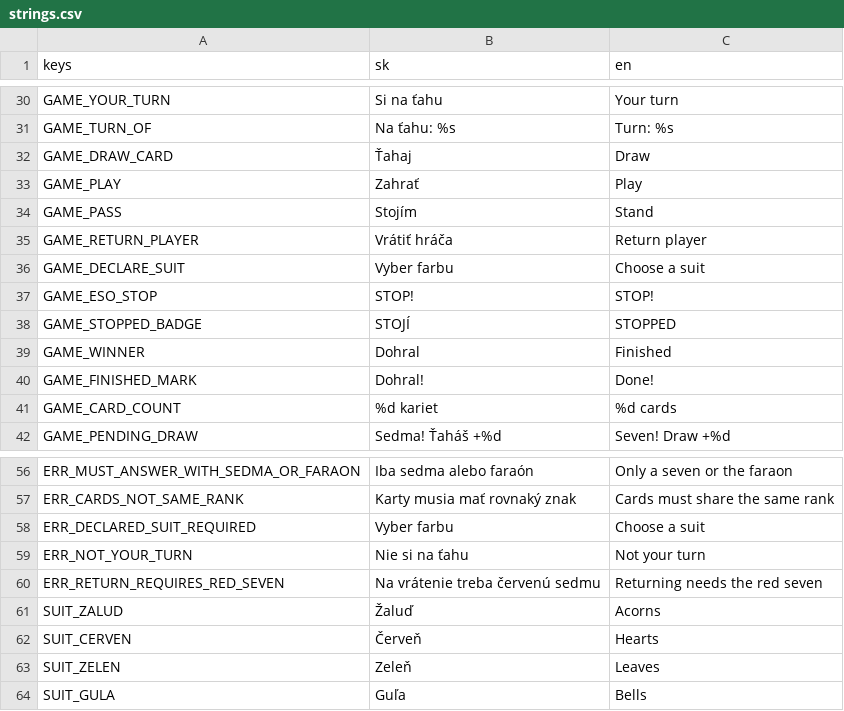
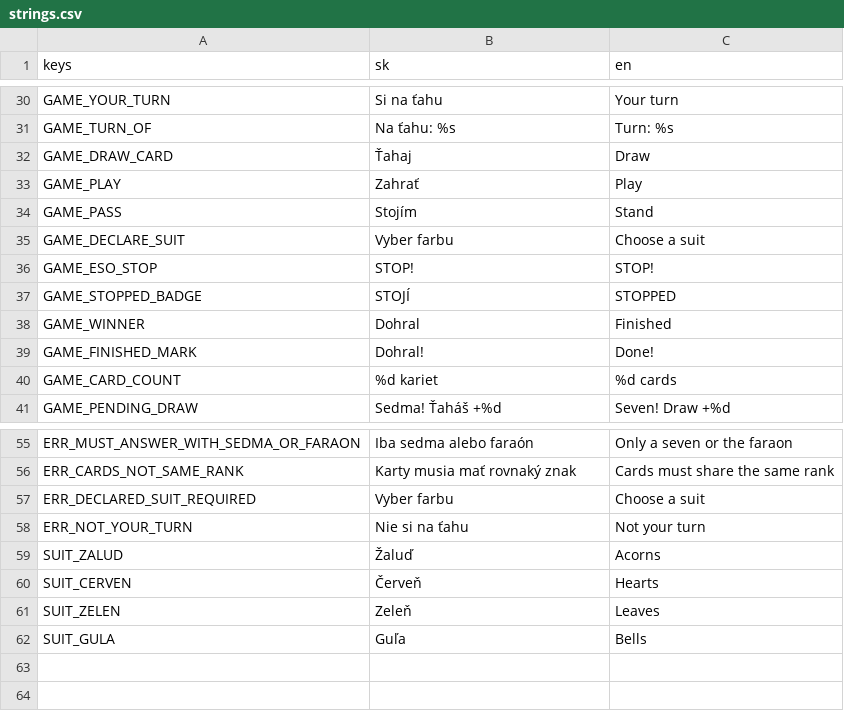
Before and after one commit to simon01920/faraon-farar, a CSV file: localization/strings.csv, drawn as a sheet; only a part is shown, gaps mark what is left out.

```diff
--- a/localization/strings.csv
+++ b/localization/strings.csv
@@ -34,3 +34,2 @@ GAME_PLAY,Zahrať,Play
 GAME_PASS,Stojím,Stand
-GAME_RETURN_PLAYER,Vrátiť hráča,Return player
 GAME_DECLARE_SUIT,Vyber farbu,Choose a suit
@@ -59,3 +58,2 @@ ERR_DECLARED_SUIT_REQUIRED,Vyber farbu,Choose a suit
 ERR_NOT_YOUR_TURN,Nie si na ťahu,Not your turn
-ERR_RETURN_REQUIRES_RED_SEVEN,Na vrátenie treba červenú sedmu,Returning needs the red seven
 SUIT_ZALUD,Žaluď,Acorns
```
Also changed, not shown: 7 other files.
